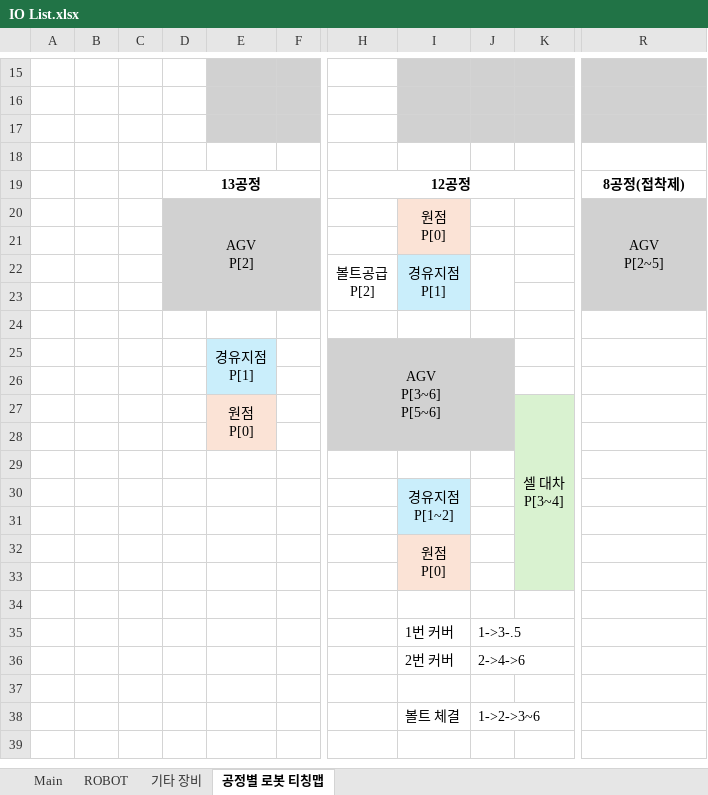
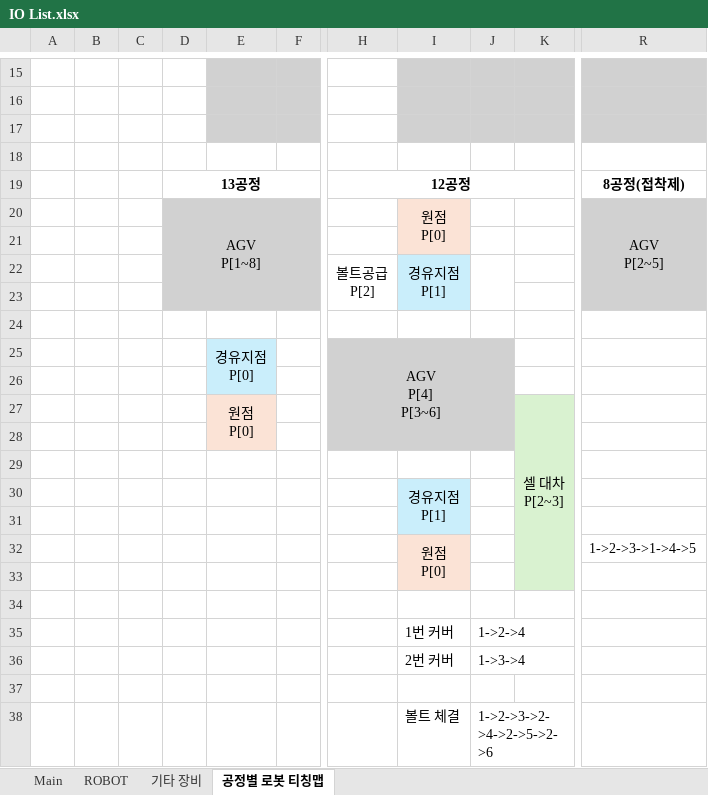
Before and after one commit to ye-ji-choe/Project-Second, an Excel workbook: PLC/IO List.xlsx, sheet 공정별 로봇 티칭맵, drawn as a sheet; only a part is shown, gaps mark what is left out; values as stored, in another font and other column widths than the file's, no borders; ↵ is a line break in a cell; the diff covers the shown part only; the diff names each change by its address in the sheet, - before the commit and + after, or states it on an @@ line.

```diff
--- a/PLC/IO List.xlsx (sheet 공정별 로봇 티칭맵)
+++ b/PLC/IO List.xlsx (sheet 공정별 로봇 티칭맵)
-D20: AGV ↵ P[2]
+D20: AGV ↵ P[1~8]
-E25: 경유지점 ↵ P[1]
+E25: 경유지점 ↵ P[0]
-H25: AGV ↵ P[3~6] ↵ P[5~6]
+H25: AGV ↵ P[4] ↵ P[3~6]
-K27: 셀 대차 ↵ P[3~4]
+K27: 셀 대차 ↵ P[2~3]
-I30: 경유지점 ↵ P[1~2]
+I30: 경유지점 ↵ P[1]
-R32: (empty)
+R32: 1->2->3->1->4->5
-J35: 1->3-.5
+J35: 1->2->4
-J36: 2->4->6
+J36: 1->3->4
-J38: 1->2->3~6
+J38: 1->2->3->2->4->2->5->2->6
```
Also changed, not shown: 5 added rows, 5 removed rows and cell formats elsewhere in this sheet, 39 other files.
